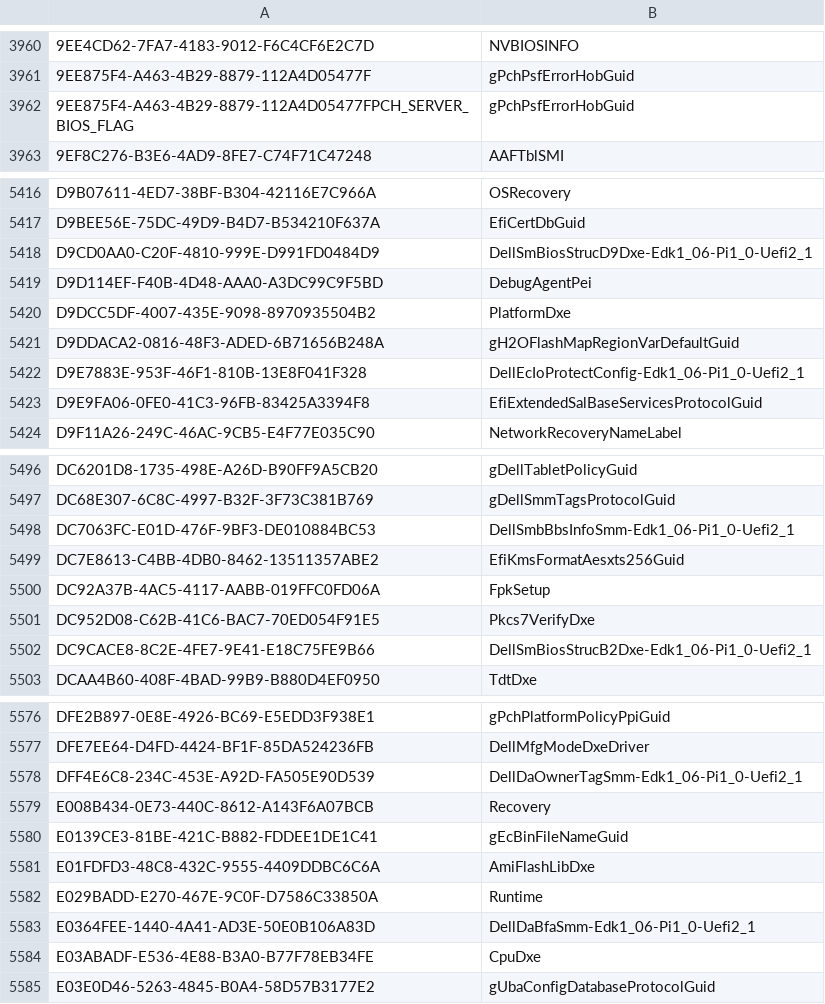
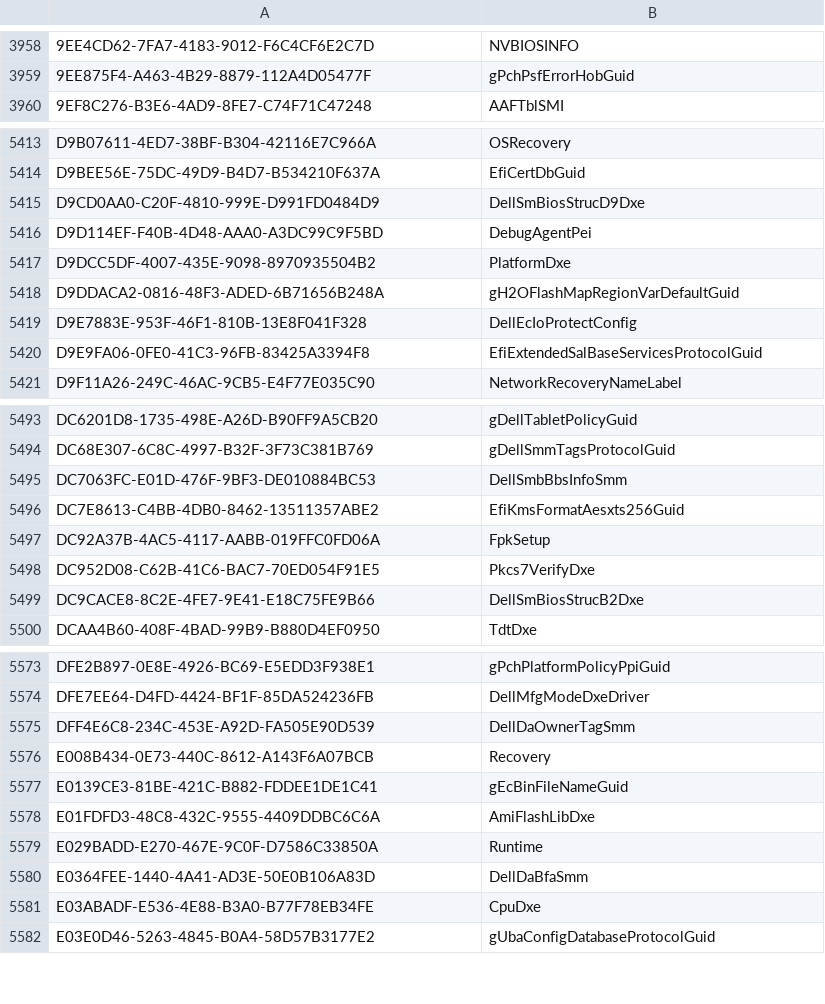
Before and after one commit to miczyg1/ghidra-firmware-utils, a CSV file: data/guids.csv, drawn as a sheet; only a part is shown, gaps mark what is left out; the diff covers the shown part only.

Commit message:
data/guids.csv: fix formatting
Signed-off-by: Michał Żygowski <michal.zygowski@3mdeb.com>

```diff
--- a/data/guids.csv
+++ b/data/guids.csv
@@ -3961,3 +3959,2 @@
 9EE875F4-A463-4B29-8879-112A4D05477F,gPchPsfErrorHobGuid
-9EE875F4-A463-4B29-8879-112A4D05477FPCH_SERVER_BIOS_FLAG,gPchPsfErrorHobGuid
 9EF8C276-B3E6-4AD9-8FE7-C74F71C47248,AAFTblSMI
@@ -5417,3 +5414,3 @@ D9B07611-4ED7-38BF-B304-42116E7C966A,OSRecovery
 D9BEE56E-75DC-49D9-B4D7-B534210F637A,EfiCertDbGuid
-D9CD0AA0-C20F-4810-999E-D991FD0484D9,DellSmBiosStrucD9Dxe-Edk1_06-Pi1_0-Uefi2_1
+D9CD0AA0-C20F-4810-999E-D991FD0484D9,DellSmBiosStrucD9Dxe
 D9D114EF-F40B-4D48-AAA0-A3DC99C9F5BD,DebugAgentPei
@@ -5421,3 +5418,3 @@ D9DCC5DF-4007-435E-9098-8970935504B2,PlatformDxe
 D9DDACA2-0816-48F3-ADED-6B71656B248A,gH2OFlashMapRegionVarDefaultGuid
-D9E7883E-953F-46F1-810B-13E8F041F328,DellEcIoProtectConfig-Edk1_06-Pi1_0-Uefi2_1
+D9E7883E-953F-46F1-810B-13E8F041F328,DellEcIoProtectConfig
 D9E9FA06-0FE0-41C3-96FB-83425A3394F8,EfiExtendedSalBaseServicesProtocolGuid
@@ -5497,3 +5494,3 @@ DC6201D8-1735-498E-A26D-B90FF9A5CB20,gDellTabletPolicyGuid
 DC68E307-6C8C-4997-B32F-3F73C381B769,gDellSmmTagsProtocolGuid
-DC7063FC-E01D-476F-9BF3-DE010884BC53,DellSmbBbsInfoSmm-Edk1_06-Pi1_0-Uefi2_1
+DC7063FC-E01D-476F-9BF3-DE010884BC53,DellSmbBbsInfoSmm
 DC7E8613-C4BB-4DB0-8462-13511357ABE2,EfiKmsFormatAesxts256Guid
@@ -5501,3 +5498,3 @@ DC92A37B-4AC5-4117-AABB-019FFC0FD06A,FpkSetup
 DC952D08-C62B-41C6-BAC7-70ED054F91E5,Pkcs7VerifyDxe
-DC9CACE8-8C2E-4FE7-9E41-E18C75FE9B66,DellSmBiosStrucB2Dxe-Edk1_06-Pi1_0-Uefi2_1
+DC9CACE8-8C2E-4FE7-9E41-E18C75FE9B66,DellSmBiosStrucB2Dxe
 DCAA4B60-408F-4BAD-99B9-B880D4EF0950,TdtDxe
@@ -5577,3 +5574,3 @@ DFE2B897-0E8E-4926-BC69-E5EDD3F938E1,gPchPlatformPolicyPpiGuid
 DFE7EE64-D4FD-4424-BF1F-85DA524236FB,DellMfgModeDxeDriver
-DFF4E6C8-234C-453E-A92D-FA505E90D539,DellDaOwnerTagSmm-Edk1_06-Pi1_0-Uefi2_1
+DFF4E6C8-234C-453E-A92D-FA505E90D539,DellDaOwnerTagSmm
 E008B434-0E73-440C-8612-A143F6A07BCB,Recovery
@@ -5582,3 +5579,3 @@ E01FDFD3-48C8-432C-9555-4409DDBC6C6A,AmiFlashLibDxe
 E029BADD-E270-467E-9C0F-D7586C33850A,Runtime
-E0364FEE-1440-4A41-AD3E-50E0B106A83D,DellDaBfaSmm-Edk1_06-Pi1_0-Uefi2_1
+E0364FEE-1440-4A41-AD3E-50E0B106A83D,DellDaBfaSmm
 E03ABADF-E536-4E88-B3A0-B77F78EB34FE,CpuDxe
```
Also changed, not shown: 2 removed rows and 87 edited cells elsewhere in this file.
